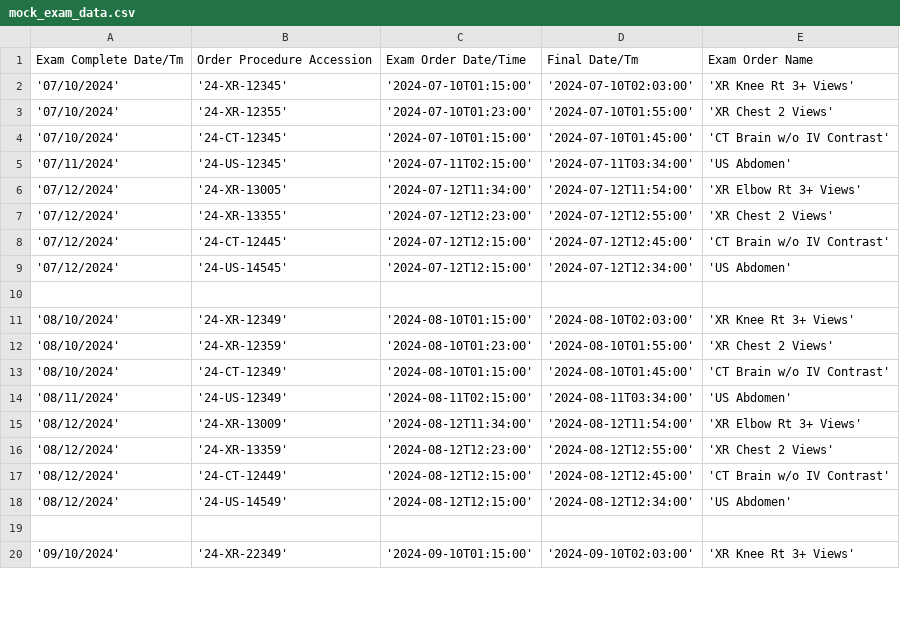
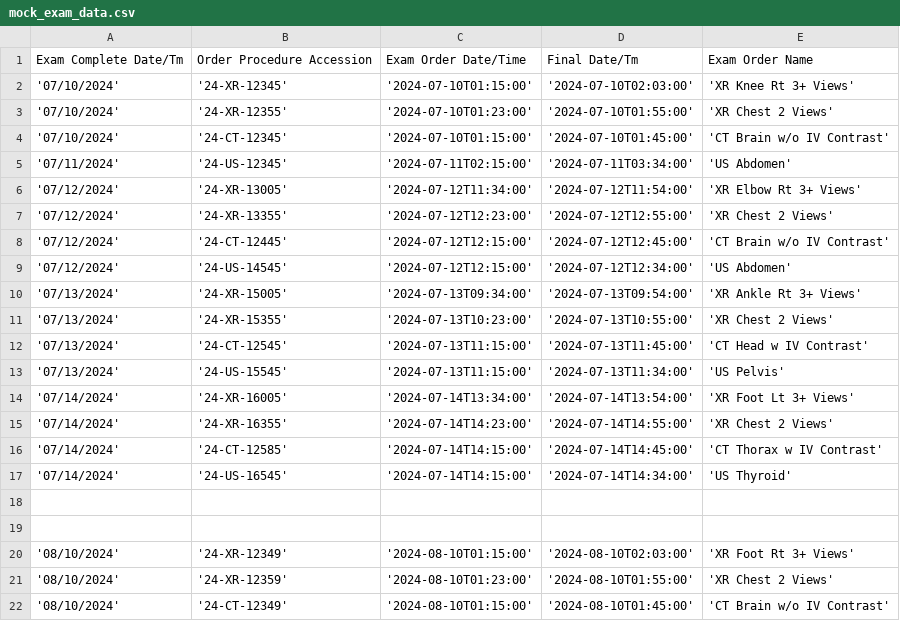
Before and after one commit to neato0079/exam-analytics, a CSV file: mock_exam_data.csv, drawn as a sheet; only a part is shown; the shorter side is filled out with more unchanged rows; the diff covers the shown part only.

```diff
--- a/mock_exam_data.csv
+++ b/mock_exam_data.csv
@@ -9,4 +9,13 @@ Exam Complete Date/Tm, Order Procedure Accession, Exam Order Date/Time, Final Da
 '07/12/2024', '24-US-14545', '2024-07-12T12:15:00', '2024-07-12T12:34:00',  'US Abdomen'
+'07/13/2024', '24-XR-15005', '2024-07-13T09:34:00', '2024-07-13T09:54:00',  'XR Ankle Rt 3+ Views'
+'07/13/2024', '24-XR-15355', '2024-07-13T10:23:00', '2024-07-13T10:55:00',  'XR Chest 2 Views'
+'07/13/2024', '24-CT-12545', '2024-07-13T11:15:00', '2024-07-13T11:45:00',  'CT Head w IV Contrast'
+'07/13/2024', '24-US-15545', '2024-07-13T11:15:00', '2024-07-13T11:34:00',  'US Pelvis'
+'07/14/2024', '24-XR-16005', '2024-07-14T13:34:00', '2024-07-14T13:54:00',  'XR Foot Lt 3+ Views'
+'07/14/2024', '24-XR-16355', '2024-07-14T14:23:00', '2024-07-14T14:55:00',  'XR Chest 2 Views'
+'07/14/2024', '24-CT-12585', '2024-07-14T14:15:00', '2024-07-14T14:45:00',  'CT Thorax w IV Contrast'
+'07/14/2024', '24-US-16545', '2024-07-14T14:15:00', '2024-07-14T14:34:00',  'US Thyroid'
 
-'08/10/2024', '24-XR-12349', '2024-08-10T01:15:00', '2024-08-10T02:03:00',  'XR Knee Rt 3+ Views'
+
+'08/10/2024', '24-XR-12349', '2024-08-10T01:15:00', '2024-08-10T02:03:00',  'XR Foot Rt 3+ Views'
 '08/10/2024', '24-XR-12359', '2024-08-10T01:23:00', '2024-08-10T01:55:00',  'XR Chest 2 Views'
```
Also changed, not shown: 17 added rows and 3 edited cells elsewhere in this file.
